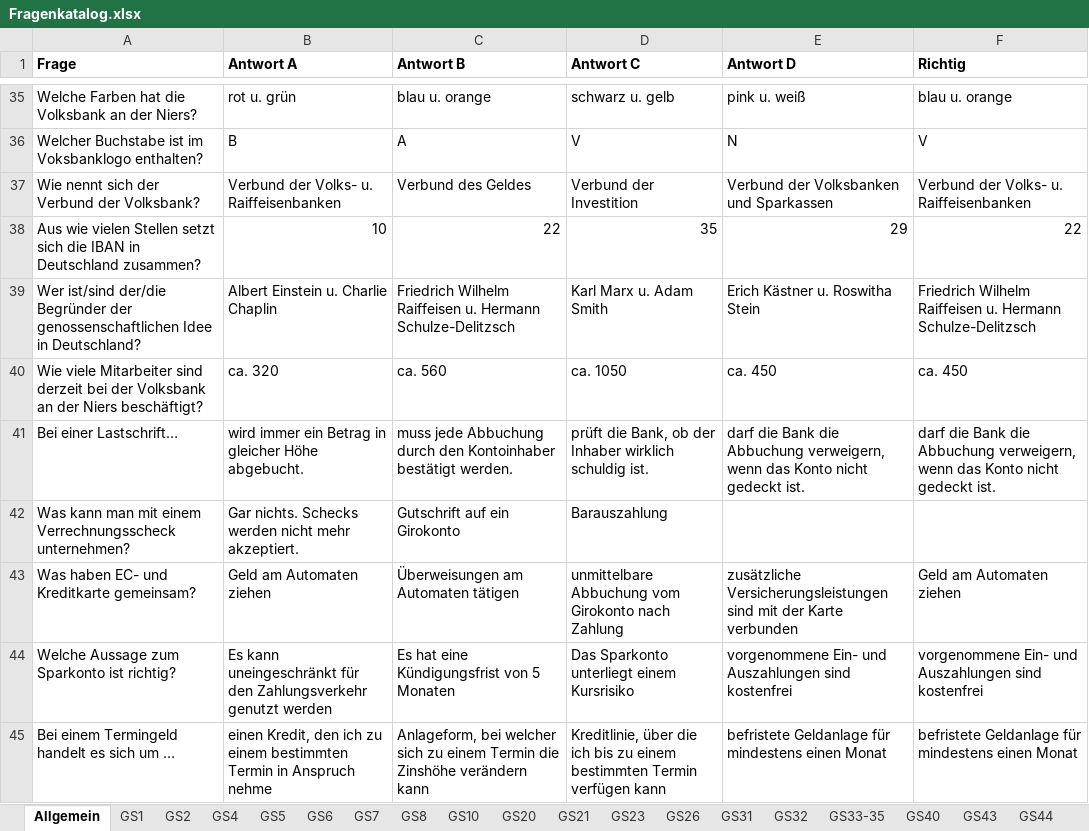
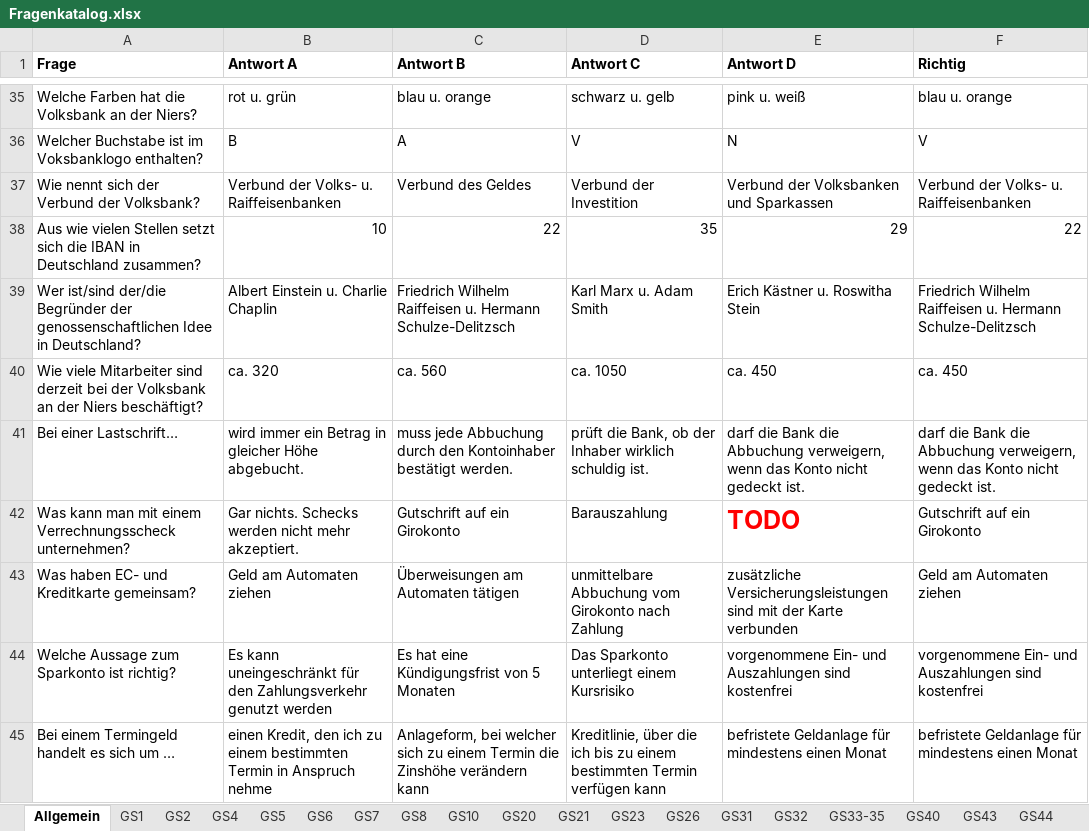
Before and after one commit to Uefix/vobuzzer, an Excel workbook: daten/Fragenkatalog.xlsx, sheet Allgemein, drawn as a sheet; only a part is shown, gaps mark what is left out; values as stored, in another font and other column widths than the file's, no borders; the diff names each change by its address in the sheet, - before the commit and + after, or states it on an @@ line.

Commit message:
Fragenkataloge

```diff
--- a/daten/Fragenkatalog.xlsx (sheet Allgemein)
+++ b/daten/Fragenkatalog.xlsx (sheet Allgemein)
-E42 (Antwort D): (empty)
+E42 (Antwort D): TODO
-F42 (Richtig): (empty)
+F42 (Richtig): Gutschrift auf ein Girokonto
```
Also changed, not shown: 1 other file.
